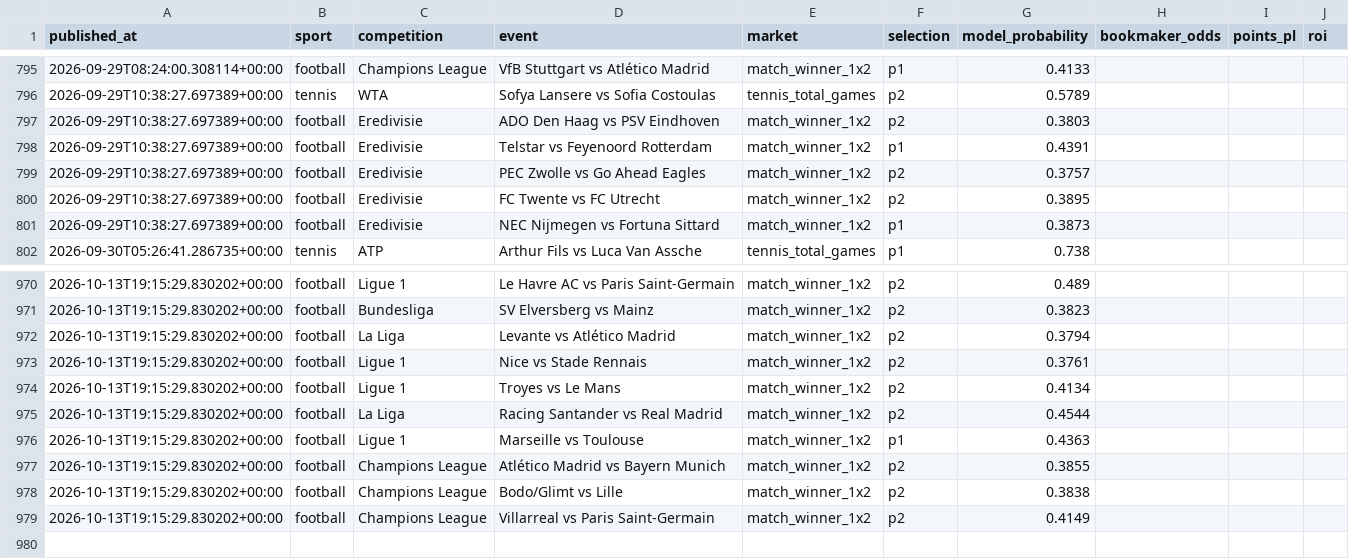
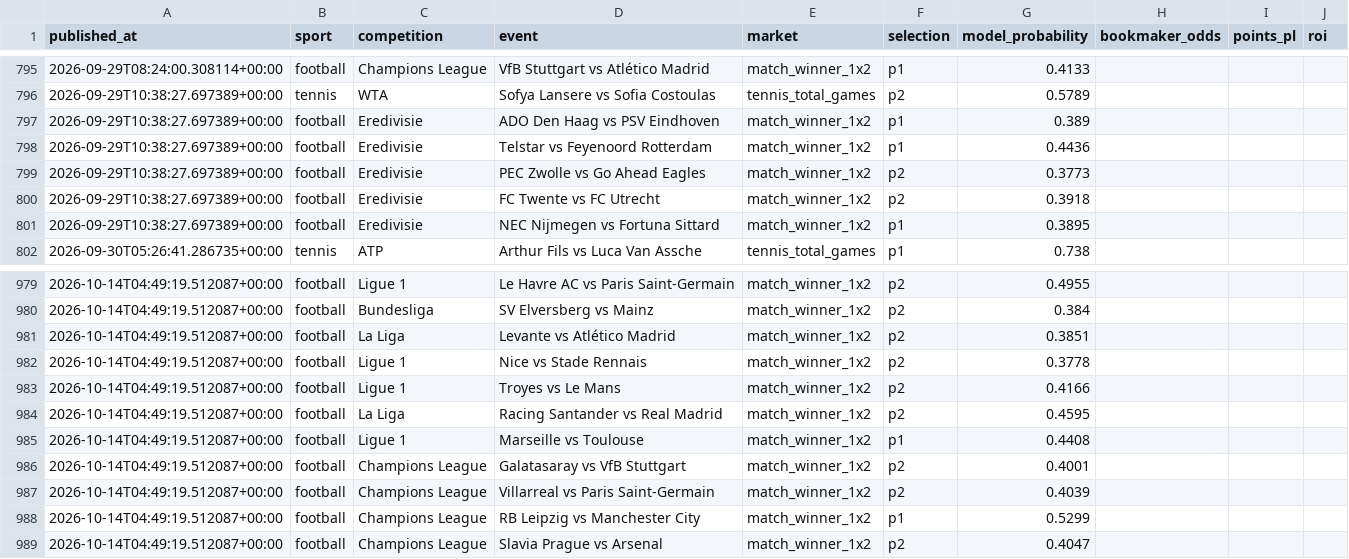
Before and after one commit to topboyasian-stack/match-signal, a CSV file: data/tippingsports_export.csv, drawn as a sheet; only a part is shown, gaps mark what is left out; the diff covers the shown part only.

```diff
--- a/data/tippingsports_export.csv
+++ b/data/tippingsports_export.csv
@@ -796,7 +796,7 @@ published_at,sport,competition,event,market,selection,model_probability,bookmake
 2026-09-29T10:38:27.697389+00:00,tennis,WTA,Sofya Lansere vs Sofia Costoulas,tennis_total_games,p2,0.5789,,,
-2026-09-29T10:38:27.697389+00:00,football,Eredivisie,ADO Den Haag vs PSV Eindhoven,match_winner_1x2,p2,0.3803,,,
-2026-09-29T10:38:27.697389+00:00,football,Eredivisie,Telstar vs Feyenoord Rotterdam,match_winner_1x2,p1,0.4391,,,
-2026-09-29T10:38:27.697389+00:00,football,Eredivisie,PEC Zwolle vs Go Ahead Eagles,match_winner_1x2,p2,0.3757,,,
-2026-09-29T10:38:27.697389+00:00,football,Eredivisie,FC Twente vs FC Utrecht,match_winner_1x2,p2,0.3895,,,
-2026-09-29T10:38:27.697389+00:00,football,Eredivisie,NEC Nijmegen vs Fortuna Sittard,match_winner_1x2,p1,0.3873,,,
+2026-09-29T10:38:27.697389+00:00,football,Eredivisie,ADO Den Haag vs PSV Eindhoven,match_winner_1x2,p1,0.389,,,
+2026-09-29T10:38:27.697389+00:00,football,Eredivisie,Telstar vs Feyenoord Rotterdam,match_winner_1x2,p1,0.4436,,,
+2026-09-29T10:38:27.697389+00:00,football,Eredivisie,PEC Zwolle vs Go Ahead Eagles,match_winner_1x2,p2,0.3773,,,
+2026-09-29T10:38:27.697389+00:00,football,Eredivisie,FC Twente vs FC Utrecht,match_winner_1x2,p2,0.3918,,,
+2026-09-29T10:38:27.697389+00:00,football,Eredivisie,NEC Nijmegen vs Fortuna Sittard,match_winner_1x2,p1,0.3895,,,
 2026-09-30T05:26:41.286735+00:00,tennis,ATP,Arthur Fils vs Luca Van Assche,tennis_total_games,p1,0.738,,,
@@ -970,10 +979,11 @@ published_at,sport,competition,event,market,selection,model_probability,bookmake
-2026-10-13T19:15:29.830202+00:00,football,Ligue 1,Le Havre AC vs Paris Saint-Germain,match_winner_1x2,p2,0.489,,,
-2026-10-13T19:15:29.830202+00:00,football,Bundesliga,SV Elversberg vs Mainz,match_winner_1x2,p2,0.3823,,,
-2026-10-13T19:15:29.830202+00:00,football,La Liga,Levante vs Atlético Madrid,match_winner_1x2,p2,0.3794,,,
-2026-10-13T19:15:29.830202+00:00,football,Ligue 1,Nice vs Stade Rennais,match_winner_1x2,p2,0.3761,,,
-2026-10-13T19:15:29.830202+00:00,football,Ligue 1,Troyes vs Le Mans,match_winner_1x2,p2,0.4134,,,
-2026-10-13T19:15:29.830202+00:00,football,La Liga,Racing Santander vs Real Madrid,match_winner_1x2,p2,0.4544,,,
-2026-10-13T19:15:29.830202+00:00,football,Ligue 1,Marseille vs Toulouse,match_winner_1x2,p1,0.4363,,,
-2026-10-13T19:15:29.830202+00:00,football,Champions League,Atlético Madrid vs Bayern Munich,match_winner_1x2,p2,0.3855,,,
-2026-10-13T19:15:29.830202+00:00,football,Champions League,Bodo/Glimt vs Lille,match_winner_1x2,p2,0.3838,,,
-2026-10-13T19:15:29.830202+00:00,football,Champions League,Villarreal vs Paris Saint-Germain,match_winner_1x2,p2,0.4149,,,
+2026-10-14T04:49:19.512087+00:00,football,Ligue 1,Le Havre AC vs Paris Saint-Germain,match_winner_1x2,p2,0.4955,,,
+2026-10-14T04:49:19.512087+00:00,football,Bundesliga,SV Elversberg vs Mainz,match_winner_1x2,p2,0.384,,,
+2026-10-14T04:49:19.512087+00:00,football,La Liga,Levante vs Atlético Madrid,match_winner_1x2,p2,0.3851,,,
+2026-10-14T04:49:19.512087+00:00,football,Ligue 1,Nice vs Stade Rennais,match_winner_1x2,p2,0.3778,,,
+2026-10-14T04:49:19.512087+00:00,football,Ligue 1,Troyes vs Le Mans,match_winner_1x2,p2,0.4166,,,
+2026-10-14T04:49:19.512087+00:00,football,La Liga,Racing Santander vs Real Madrid,match_winner_1x2,p2,0.4595,,,
+2026-10-14T04:49:19.512087+00:00,football,Ligue 1,Marseille vs Toulouse,match_winner_1x2,p1,0.4408,,,
+2026-10-14T04:49:19.512087+00:00,football,Champions League,Galatasaray vs VfB Stuttgart,match_winner_1x2,p2,0.4001,,,
+2026-10-14T04:49:19.512087+00:00,football,Champions League,Villarreal vs Paris Saint-Germain,match_winner_1x2,p2,0.4039,,,
+2026-10-14T04:49:19.512087+00:00,football,Champions League,RB Leipzig vs Manchester City,match_winner_1x2,p1,0.5299,,,
+2026-10-14T04:49:19.512087+00:00,football,Champions League,Slavia Prague vs Arsenal,match_winner_1x2,p2,0.4047,,,
```
Also changed, not shown: 9 added rows and 36 edited cells elsewhere in this file, 3 other files.
